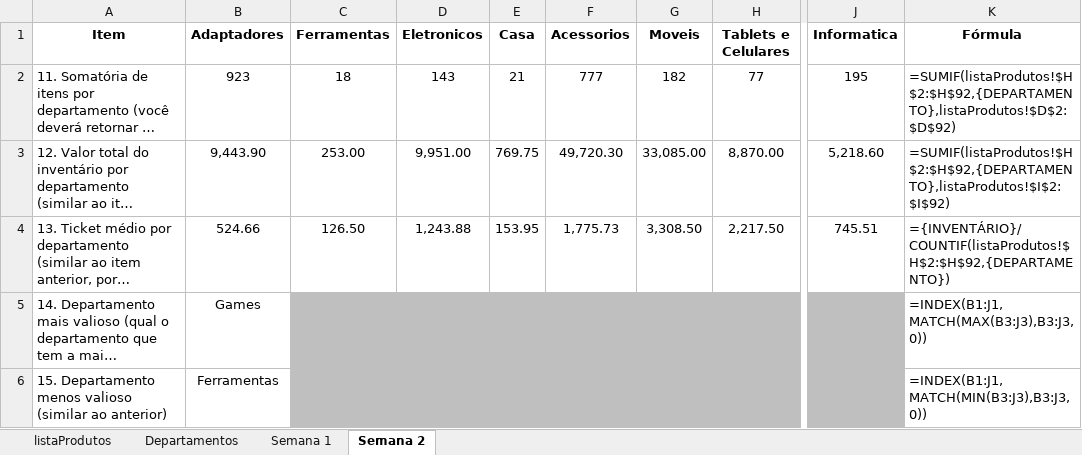
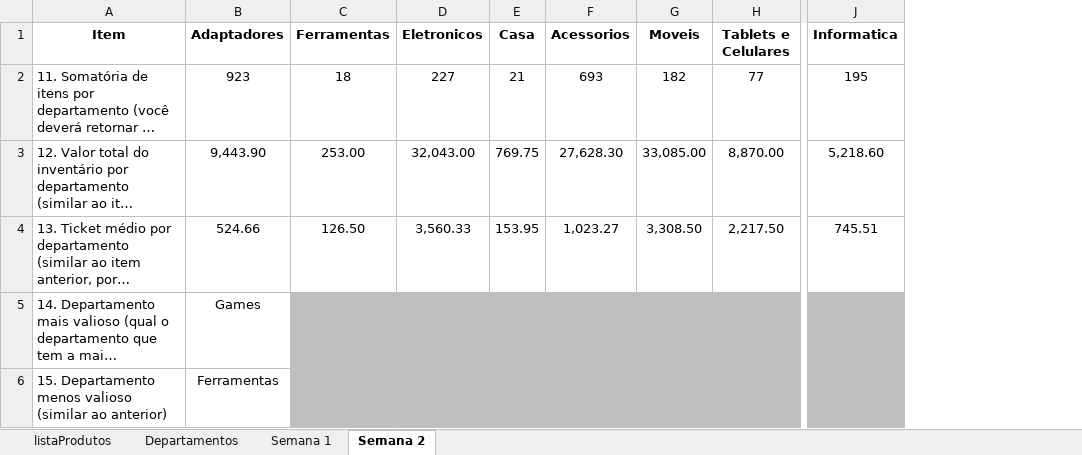
Before and after one commit to cordeirolucas42/controle-estoque, an Excel workbook: table format.xlsx, sheet Semana 2, drawn as a sheet; only a part is shown, gaps mark what is left out; long unchanged cells end in …; values as stored, in another font and other column widths than the file's, no borders; the diff names each change by its address in the sheet, - before the commit and + after, or states it on an @@ line.

Commit message:
Corrigido um item na lista de produtos.

```diff
--- a/table format.xlsx (sheet Semana 2)
+++ b/table format.xlsx (sheet Semana 2)
@@ column K (Fórmula) hidden, rows 2-6: =SUMIF(listaProdutos!$H$2:$H$92,{DEPARTAMENTO},listaProdutos!$D$2:$D$92) | =SUMIF(listaProdutos!$H$2:$H$92,{DEPARTAMENTO},listaProdutos!$I$2:$I$92) | ={INVENTÁRIO}/COUNTIF(listaProdutos!$H$2:$H$92,{DEPARTAMENTO}) | =INDEX(B1:J1,MATCH(MAX(B3:J3),B3:J3,0)) | =INDEX(B1:J1,MATCH(MIN(B3:J3),B3:J3,0)) @@
-D2 (Eletronicos): 143
+D2 (Eletronicos): 227
-F2 (Acessorios): 777
+F2 (Acessorios): 693
-D3 (Eletronicos): 9,951.00
+D3 (Eletronicos): 32,043.00
-F3 (Acessorios): 49,720.30
+F3 (Acessorios): 27,628.30
-D4 (Eletronicos): 1,243.88
+D4 (Eletronicos): 3,560.33
-F4 (Acessorios): 1,775.73
+F4 (Acessorios): 1,023.27
```
Also changed, not shown: sheet Semana 1, sheet listaProdutos, 1 other file.
